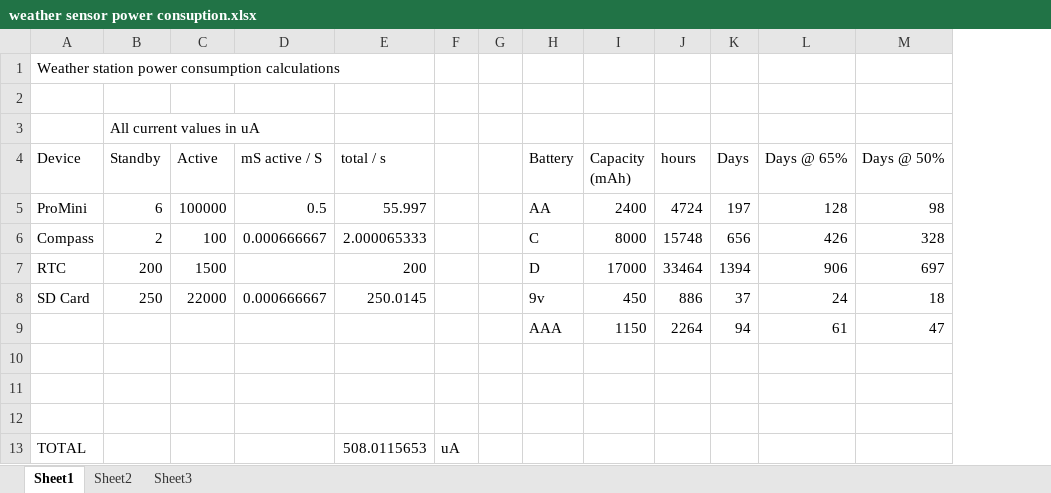
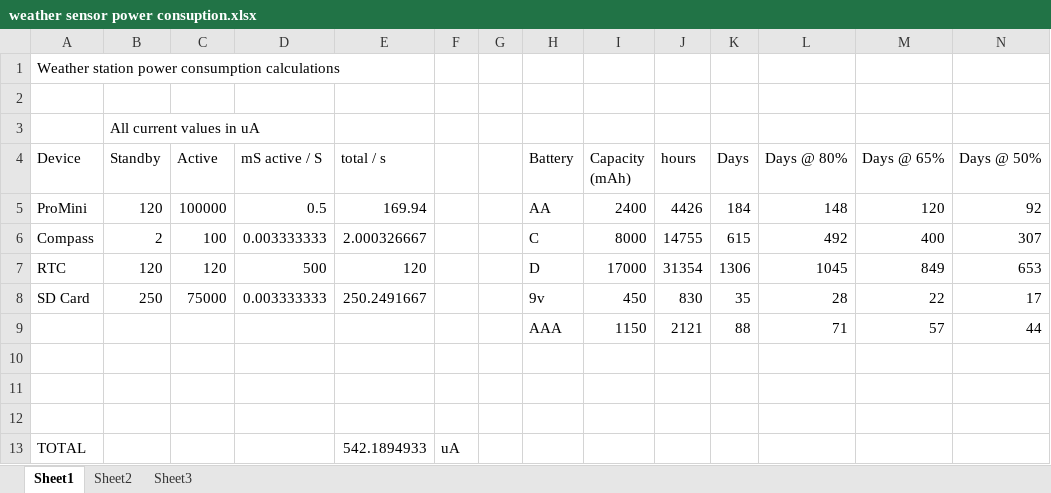
Before and after one commit to jbellows/weatherstation, an Excel workbook: weather sensor power consuption.xlsx, sheet Sheet1, drawn as a sheet; values as stored, in another font and other column widths than the file's, no borders; removed rows and columns are numbered as before the commit, all else as after; the diff names each change by its address in the sheet, - before the commit and + after, or states it on an @@ line.

```diff
--- a/weather sensor power consuption.xlsx (sheet Sheet1)
+++ b/weather sensor power consuption.xlsx (sheet Sheet1)
+column L (Days @ 80%), rows 5-6: 148 | 492; row 8: 28
-B5 (Standby): 6
+B5 (Standby): 120
-E5 (total / s): 55.997
+E5 (total / s): 169.94
-J5 (hours): 4724
+J5 (hours): 4426
-K5 (Days): 197
+K5 (Days): 184
-M5 (Days @ 65%): 128
+M5 (Days @ 65%): 120
-N5 (Days @ 50%): 98
+N5 (Days @ 50%): 92
-D6 (mS active / S): 0.000666667
+D6 (mS active / S): 0.003333333
-E6 (total / s): 2.000065333
+E6 (total / s): 2.000326667
-J6 (hours): 15748
+J6 (hours): 14755
-K6 (Days): 656
+K6 (Days): 615
-M6 (Days @ 65%): 426
+M6 (Days @ 65%): 400
-N6 (Days @ 50%): 328
+N6 (Days @ 50%): 307
-row 7: RTC | 200 | 1500 |  | 200 |  |  | D | 17000 | 33464 | 1394 | 906 | 697
+row 7: RTC | 120 | 120 | 500 | 120 |  |  | D | 17000 | 31354 | 1306 | 1045 | 849 | 653
-C8 (Active): 22000
+C8 (Active): 75000
-D8 (mS active / S): 0.000666667
+D8 (mS active / S): 0.003333333
-E8 (total / s): 250.0145
+E8 (total / s): 250.2491667
-J8 (hours): 886
+J8 (hours): 830
-K8 (Days): 37
+K8 (Days): 35
-M8 (Days @ 65%): 24
+M8 (Days @ 65%): 22
-N8 (Days @ 50%): 18
+N8 (Days @ 50%): 17
-row 9:  |  |  |  |  |  |  | AAA | 1150 | 2264 | 94 | 61 | 47
+row 9:  |  |  |  |  |  |  | AAA | 1150 | 2121 | 88 | 71 | 57 | 44
-E13 (total / s): 508.0115653
+E13 (total / s): 542.1894933
```
Also changed, not shown: 2 other files.
